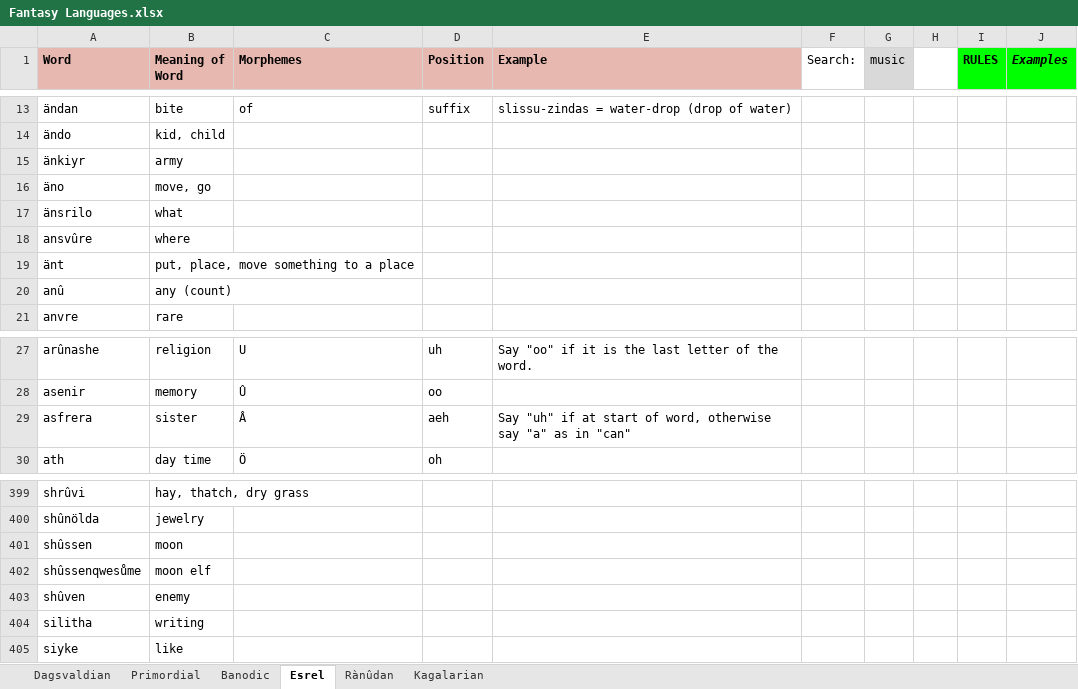
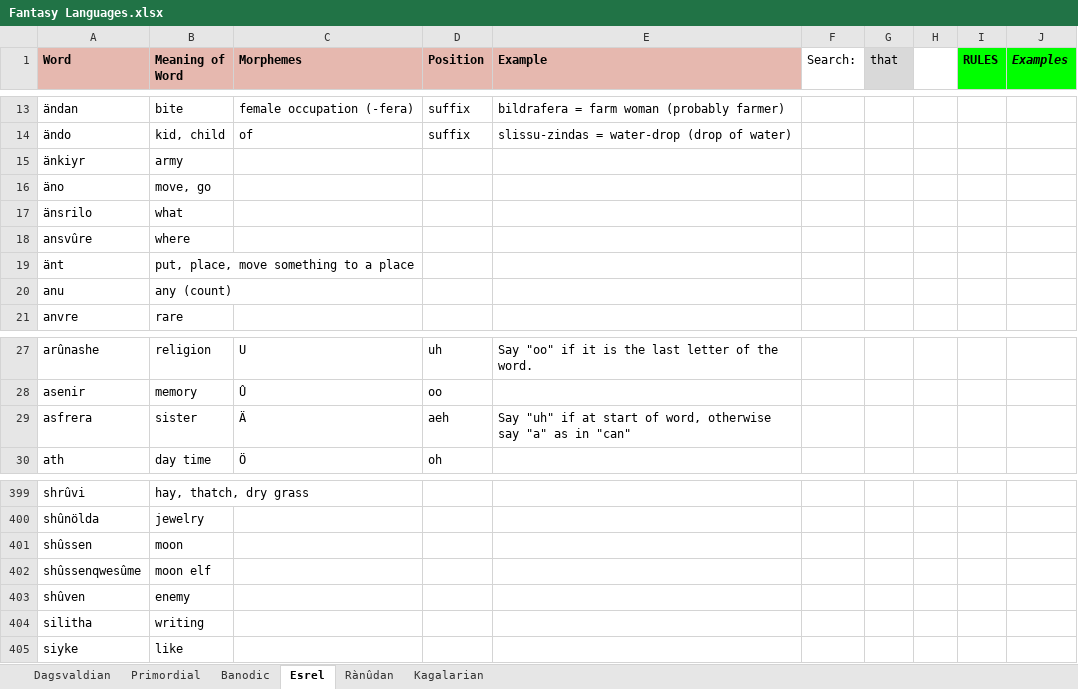
Before and after one commit to Oneo64/Aldpor, an Excel workbook: Conlangs/Fantasy Languages.xlsx, sheet Esrel, drawn as a sheet; only a part is shown, gaps mark what is left out; values as stored, in another font and other column widths than the file's, no borders; charts and pictures not drawn; the diff covers the shown part only; the diff names each change by its address in the sheet, - before the commit and + after, or states it on an @@ line.

```diff
--- a/Conlangs/Fantasy Languages.xlsx (sheet Esrel)
+++ b/Conlangs/Fantasy Languages.xlsx (sheet Esrel)
-G1: music
+G1: that
-C13 (Morphemes): of
+C13 (Morphemes): female occupation (-fera)
-E13 (Example): slissu-zindas = water-drop (drop of water)
+E13 (Example): bildrafera = farm woman (probably farmer)
-C14 (Morphemes): (empty)
+C14 (Morphemes): of
-D14 (Position): (empty)
+D14 (Position): suffix
-E14 (Example): (empty)
+E14 (Example): slissu-zindas = water-drop (drop of water)
-A20 (Word): anû
+A20 (Word): anu
-C29 (Morphemes): Â
+C29 (Morphemes): Ä
-A402 (Word): shûssenqwesůme
+A402 (Word): shûssenqwesûme
```
Also changed, not shown: 29 edited cells and merged cells elsewhere in this sheet, sheet Rànûdan.
